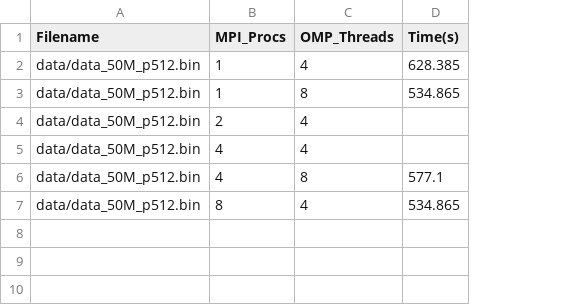
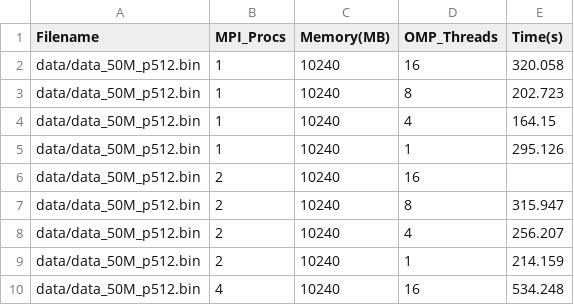
Before and after one commit to abderrahmane-salmi/spm_project, a CSV file: perf/results/mpi/mpi_results_50M_p512.csv, drawn as a sheet; removed rows and columns are numbered as before the commit, all else as after; the diff names each change by its address in the sheet, - before the commit and + after, or states it on an @@ line.

```diff
--- a/perf/results/mpi/mpi_results_50M_p512.csv
+++ b/perf/results/mpi/mpi_results_50M_p512.csv
+column C (Memory(MB)), rows 2-3: 10240 | 10240; rows 6-8: all 10240
-D2 (OMP_Threads): 4
+D2 (OMP_Threads): 16
-E2 (Time(s)): 628.385
+E2 (Time(s)): 320.058
-E3 (Time(s)): 534.865
+E3 (Time(s)): 202.723
+row 4: data/data_50M_p512.bin | 1 | 10240 | 4 | 164.15
+row 5: data/data_50M_p512.bin | 1 | 10240 | 1 | 295.126
-D6 (OMP_Threads): 4
+D6 (OMP_Threads): 16
-row 5: data/data_50M_p512.bin | 4 | 4
-B7 (MPI_Procs): 4
+B7 (MPI_Procs): 2
-E7 (Time(s)): 577.1
+E7 (Time(s)): 315.947
-B8 (MPI_Procs): 8
+B8 (MPI_Procs): 2
-E8 (Time(s)): 534.865
+E8 (Time(s)): 256.207
+row 9: data/data_50M_p512.bin | 2 | 10240 | 1 | 214.159
+row 10: data/data_50M_p512.bin | 4 | 10240 | 16 | 534.248
```
Also changed, not shown: perf/results/mpi/mpi_results_10M_p512.csv, perf/results/mpi/mpi_results_50M_p64.csv, 23 other files.
